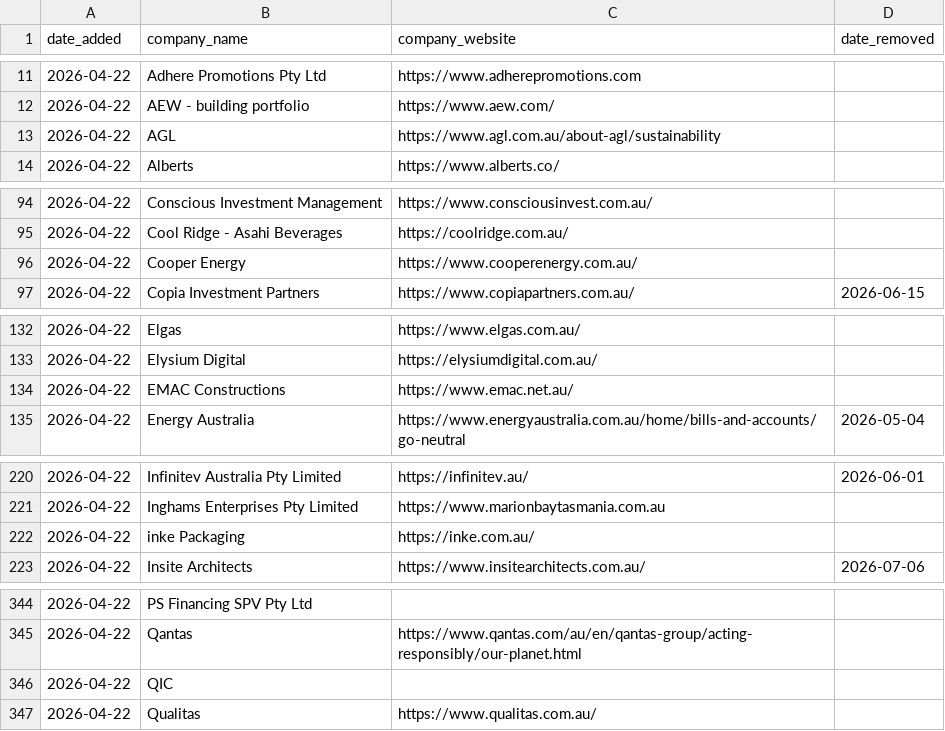
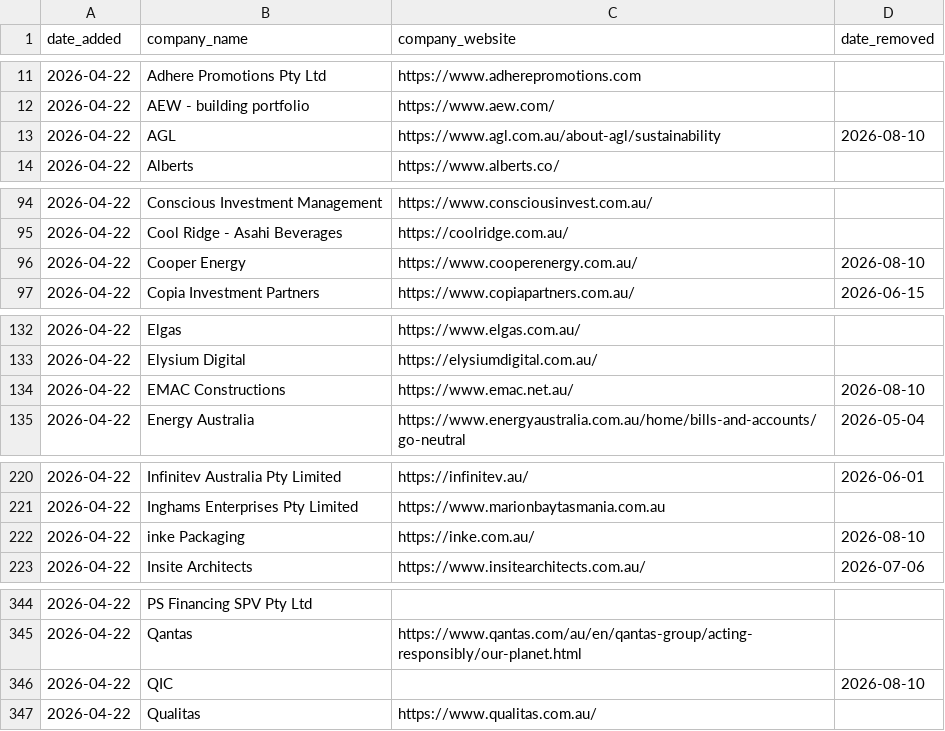
Before and after one commit to ldeso/scraping-ca, a CSV file: companies.csv, drawn as a sheet; only a part is shown, gaps mark what is left out; the diff covers the shown part only.

```diff
--- a/companies.csv
+++ b/companies.csv
@@ -12,3 +12,3 @@ date_added,company_name,company_website,date_removed
 2026-04-22,AEW - building portfolio,https://www.aew.com/,
-2026-04-22,AGL,https://www.agl.com.au/about-agl/sustainability,
+2026-04-22,AGL,https://www.agl.com.au/about-agl/sustainability,2026-08-10
 2026-04-22,Alberts,https://www.alberts.co/,
@@ -95,3 +95,3 @@ date_added,company_name,company_website,date_removed
 2026-04-22,Cool Ridge - Asahi Beverages,https://coolridge.com.au/,
-2026-04-22,Cooper Energy,https://www.cooperenergy.com.au/,
+2026-04-22,Cooper Energy,https://www.cooperenergy.com.au/,2026-08-10
 2026-04-22,Copia Investment Partners,https://www.copiapartners.com.au/,2026-06-15
@@ -133,3 +133,3 @@ date_added,company_name,company_website,date_removed
 2026-04-22,Elysium Digital,https://elysiumdigital.com.au/,
-2026-04-22,EMAC Constructions,https://www.emac.net.au/,
+2026-04-22,EMAC Constructions,https://www.emac.net.au/,2026-08-10
 2026-04-22,Energy Australia,https://www.energyaustralia.com.au/home/bills-and-accounts/go-neutral,2026-05-04
@@ -221,3 +221,3 @@ date_added,company_name,company_website,date_removed
 2026-04-22,Inghams Enterprises Pty Limited,https://www.marionbaytasmania.com.au,
-2026-04-22,inke Packaging,https://inke.com.au/,
+2026-04-22,inke Packaging,https://inke.com.au/,2026-08-10
 2026-04-22,Insite Architects,https://www.insitearchitects.com.au/,2026-07-06
@@ -345,3 +345,3 @@ date_added,company_name,company_website,date_removed
 2026-04-22,Qantas,https://www.qantas.com/au/en/qantas-group/acting-responsibly/our-planet.html,
-2026-04-22,QIC,,
+2026-04-22,QIC,,2026-08-10
 2026-04-22,Qualitas,https://www.qualitas.com.au/,
```
Also changed, not shown: 2 edited cells elsewhere in this file.
